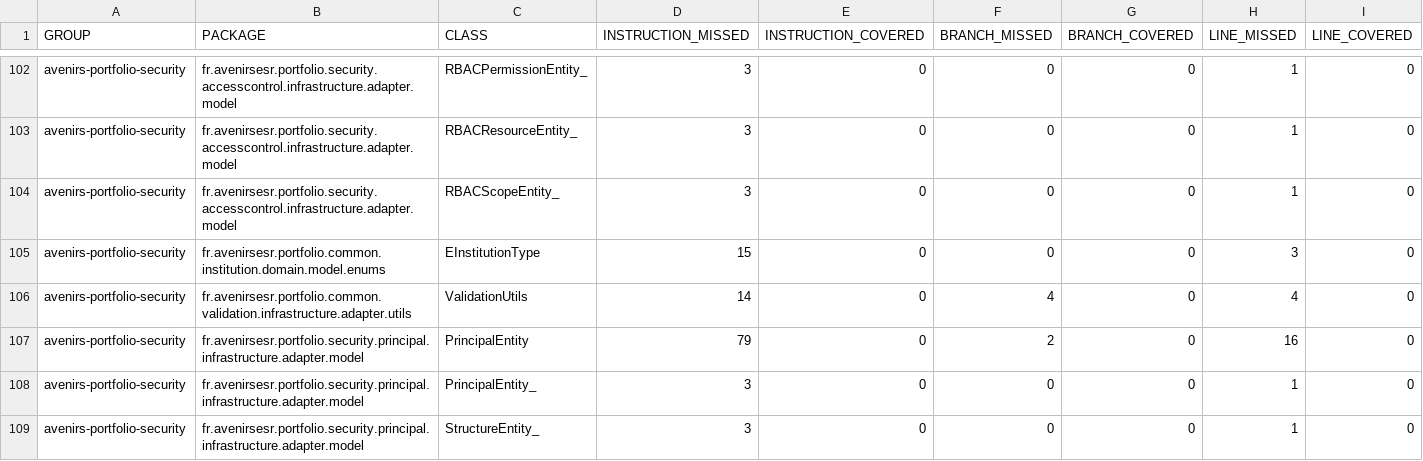
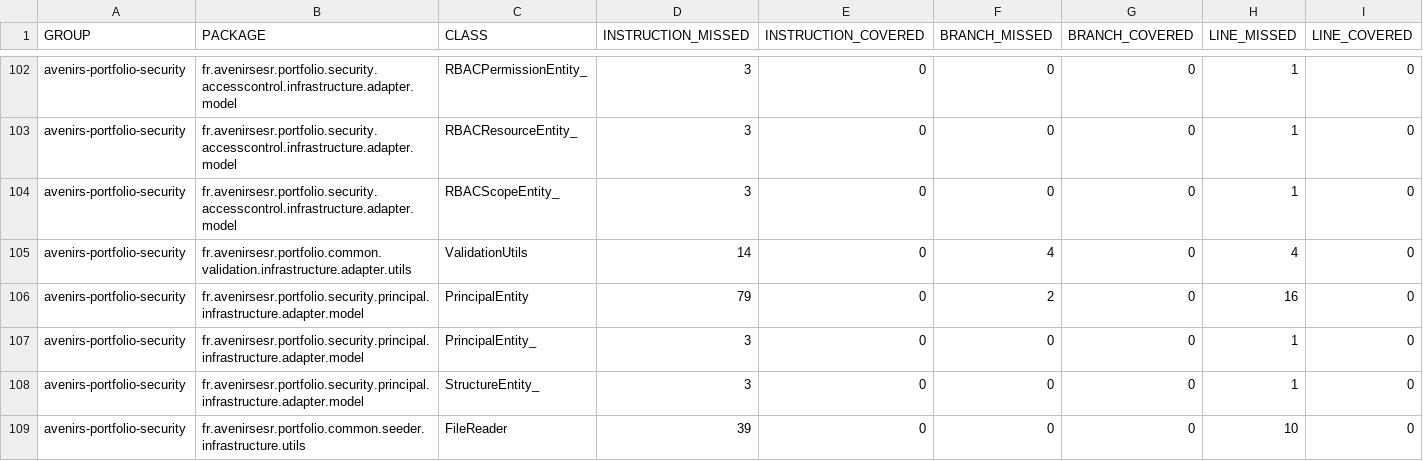
Before and after one commit to avenirs-esr/avenirs-portfolio-security, a CSV file: docs/jacoco-report/jacoco/jacoco.csv, drawn as a sheet; only a part is shown, gaps mark what is left out; the shorter side is filled out with more unchanged rows; rows hold the shown columns only; the diff covers the shown part only; the diff names each change by its address in the sheet, - before the commit and + after, or states it on an @@ line.

```diff
--- a/docs/jacoco-report/jacoco/jacoco.csv
+++ b/docs/jacoco-report/jacoco/jacoco.csv
-row 105: avenirs-portfolio-security | fr.avenirsesr.portfolio.common.institution.domain.model.enums | EInstitutionType | 15 | 0 | 0 | 0 | 3 | 0
```
Also changed, not shown: 3 removed rows and 6 edited cells elsewhere in this file, 39 other files.
